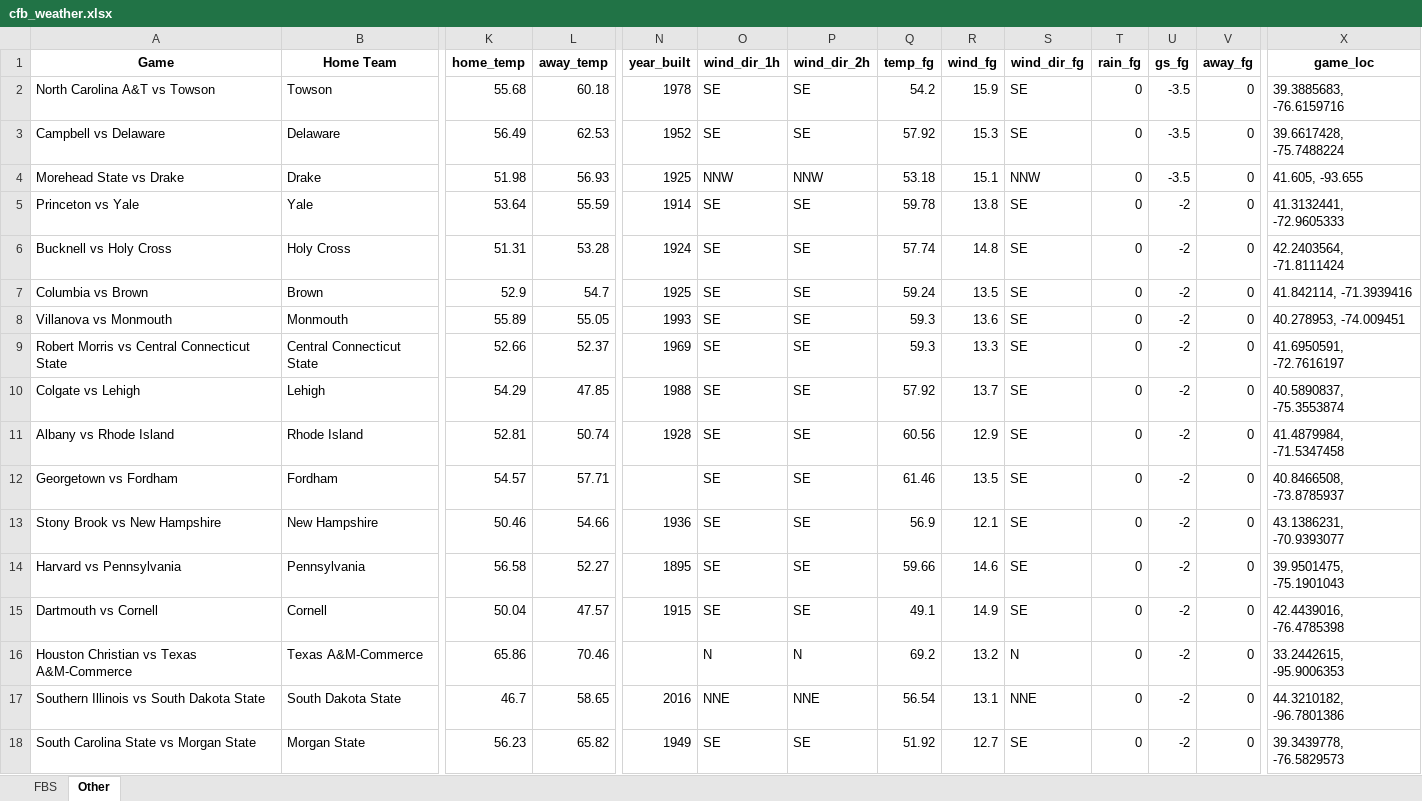
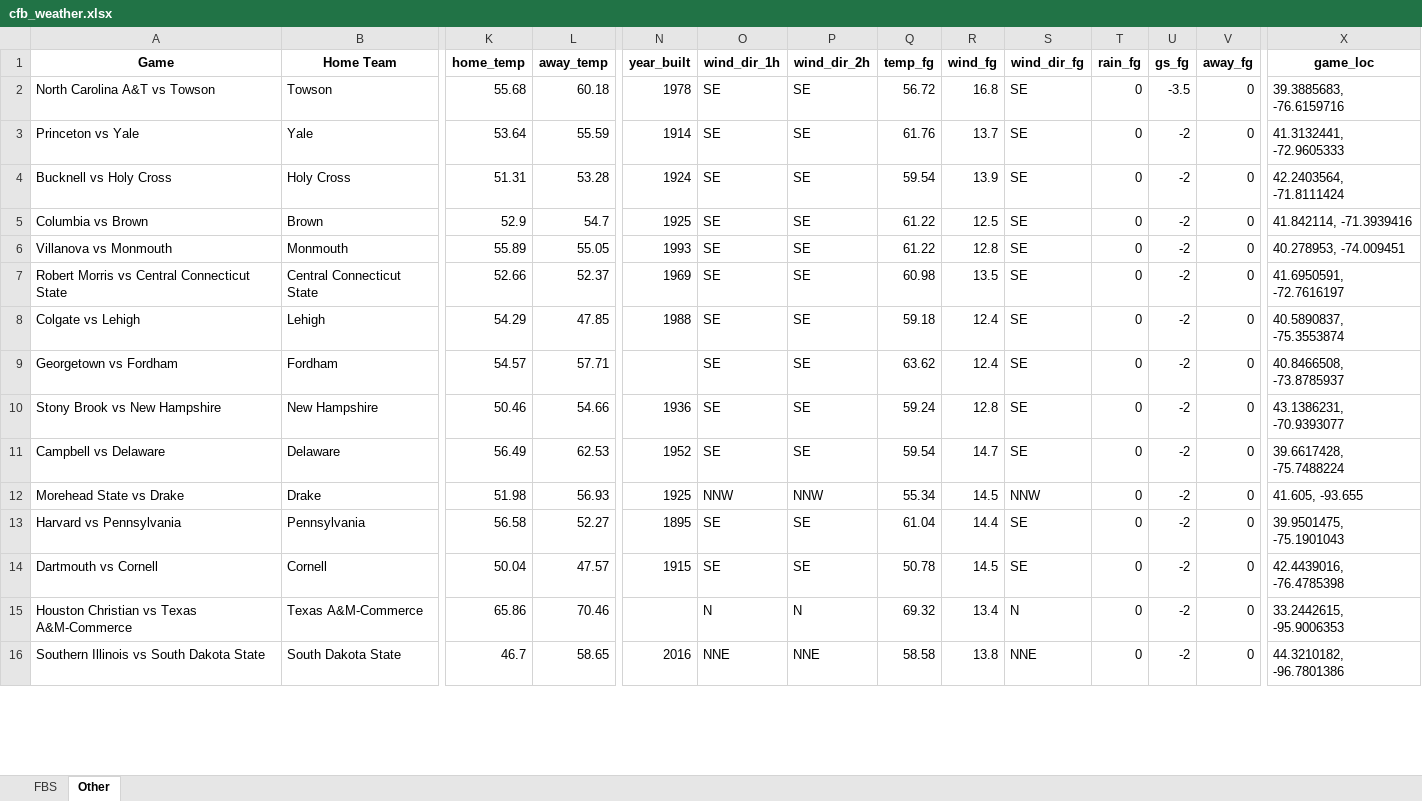
Before and after one commit to mslade50/football_weather, an Excel workbook: cfb_weather.xlsx, sheet Other, drawn as a sheet; only a part is shown, gaps mark what is left out; values as stored, in another font and other column widths than the file's, no borders; removed rows and columns are numbered as before the commit, all else as after; rows hold the shown columns only; the diff covers the shown part only; the diff names each change by its address in the sheet, - before the commit and + after, or states it on an @@ line.

```diff
--- a/cfb_weather.xlsx (sheet Other)
+++ b/cfb_weather.xlsx (sheet Other)
-Q2 (temp_fg): 54.2
+Q2 (temp_fg): 56.72
-R2 (wind_fg): 15.9
+R2 (wind_fg): 16.8
-row 3: Campbell vs Delaware | Delaware | 56.49 | 62.53 | 1952 | SE | SE | 57.92 | 15.3 | SE | 0 | -3.5 | 0 | 39.6617428, -75.7488224
-row 4: Morehead State vs Drake | Drake | 51.98 | 56.93 | 1925 | NNW | NNW | 53.18 | 15.1 | NNW | 0 | -3.5 | 0 | 41.605, -93.655
-Q3 (temp_fg): 59.78
+Q3 (temp_fg): 61.76
-R3 (wind_fg): 13.8
+R3 (wind_fg): 13.7
-Q4 (temp_fg): 57.74
+Q4 (temp_fg): 59.54
-R4 (wind_fg): 14.8
+R4 (wind_fg): 13.9
-Q5 (temp_fg): 59.24
+Q5 (temp_fg): 61.22
-R5 (wind_fg): 13.5
+R5 (wind_fg): 12.5
-Q6 (temp_fg): 59.3
+Q6 (temp_fg): 61.22
-R6 (wind_fg): 13.6
+R6 (wind_fg): 12.8
-Q7 (temp_fg): 59.3
+Q7 (temp_fg): 60.98
-R7 (wind_fg): 13.3
+R7 (wind_fg): 13.5
-Q8 (temp_fg): 57.92
+Q8 (temp_fg): 59.18
-R8 (wind_fg): 13.7
+R8 (wind_fg): 12.4
-row 11: Albany vs Rhode Island | Rhode Island | 52.81 | 50.74 | 1928 | SE | SE | 60.56 | 12.9 | SE | 0 | -2 | 0 | 41.4879984, -71.5347458
-Q9 (temp_fg): 61.46
+Q9 (temp_fg): 63.62
-R9 (wind_fg): 13.5
+R9 (wind_fg): 12.4
-Q10 (temp_fg): 56.9
+Q10 (temp_fg): 59.24
-R10 (wind_fg): 12.1
+R10 (wind_fg): 12.8
+row 11: Campbell vs Delaware | Delaware | 56.49 | 62.53 | 1952 | SE | SE | 59.54 | 14.7 | SE | 0 | -2 | 0 | 39.6617428, -75.7488224
+row 12: Morehead State vs Drake | Drake | 51.98 | 56.93 | 1925 | NNW | NNW | 55.34 | 14.5 | NNW | 0 | -2 | 0 | 41.605, -93.655
-Q13 (temp_fg): 59.66
+Q13 (temp_fg): 61.04
-R13 (wind_fg): 14.6
+R13 (wind_fg): 14.4
-Q14 (temp_fg): 49.1
+Q14 (temp_fg): 50.78
-R14 (wind_fg): 14.9
+R14 (wind_fg): 14.5
-Q15 (temp_fg): 69.2
+Q15 (temp_fg): 69.32
-R15 (wind_fg): 13.2
+R15 (wind_fg): 13.4
-Q16 (temp_fg): 56.54
+Q16 (temp_fg): 58.58
-R16 (wind_fg): 13.1
+R16 (wind_fg): 13.8
-row 18: South Carolina State vs Morgan State | Morgan State | 56.23 | 65.82 | 1949 | SE | SE | 51.92 | 12.7 | SE | 0 | -2 | 0 | 39.3439778, -76.5829573
```
Also changed, not shown: 3 added rows, 1 removed row and 119 edited cells elsewhere in this sheet, sheet FBS, 1 other file.
